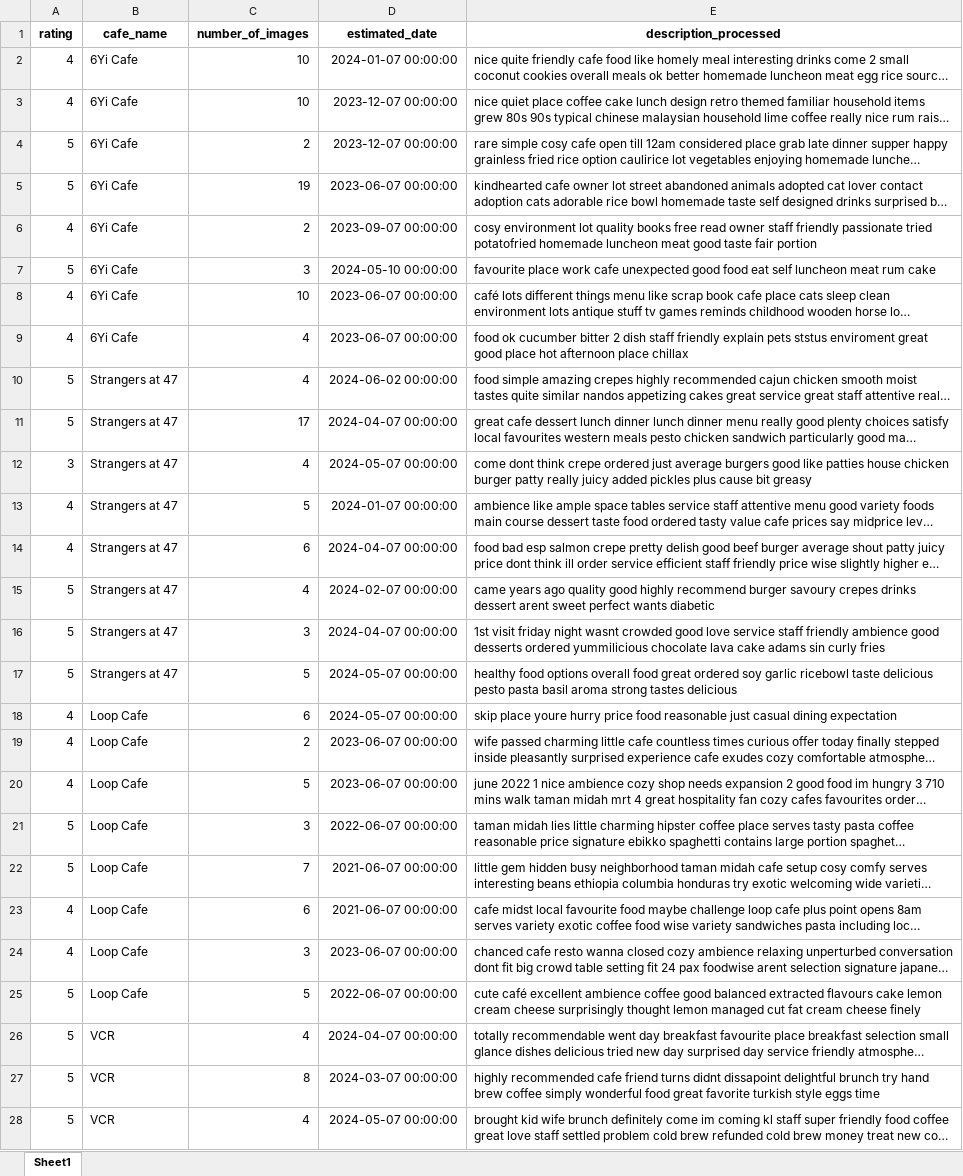
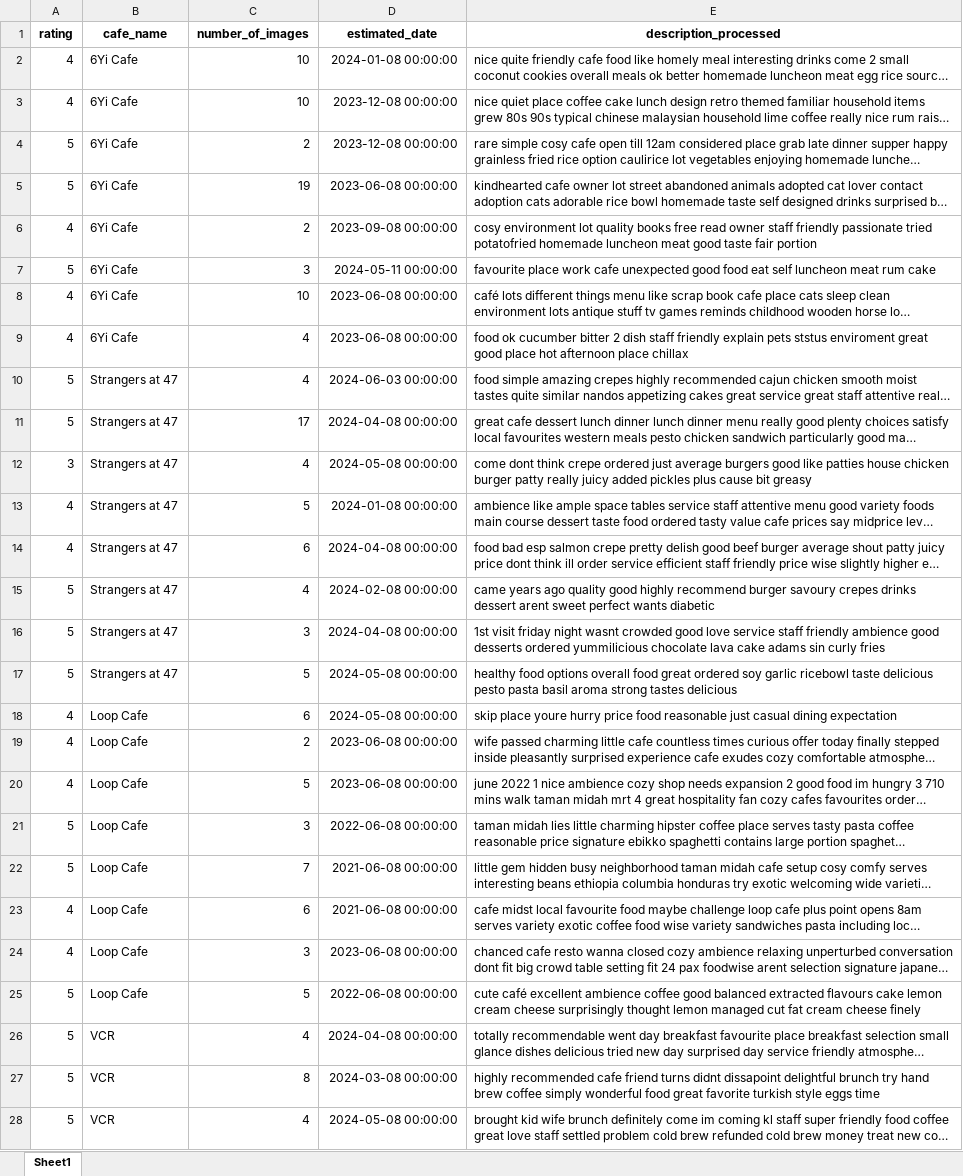
Before and after one commit to Marcusng01/GROUP_1_DM_PROJECT, an Excel workbook: 2. Data Pre-processing/kl_selangor_cafe_reviews.xlsx, sheet Sheet1, drawn as a sheet; only a part is shown; long unchanged cells end in …; values as stored, in another font and other column widths than the file's, no borders; the diff covers the shown part only; the diff names each change by its address in the sheet, - before the commit and + after, or states it on an @@ line.

```diff
--- a/2. Data Pre-processing/kl_selangor_cafe_reviews.xlsx (sheet Sheet1)
+++ b/2. Data Pre-processing/kl_selangor_cafe_reviews.xlsx (sheet Sheet1)
-D2 (estimated_date): 2024-01-07 00:00:00
+D2 (estimated_date): 2024-01-08 00:00:00
-D3:D4 (estimated_date): 2023-12-07 00:00:00
+D3:D4 (estimated_date): 2023-12-08 00:00:00
-D5 (estimated_date): 2023-06-07 00:00:00
+D5 (estimated_date): 2023-06-08 00:00:00
-D6 (estimated_date): 2023-09-07 00:00:00
+D6 (estimated_date): 2023-09-08 00:00:00
-D7 (estimated_date): 2024-05-10 00:00:00
+D7 (estimated_date): 2024-05-11 00:00:00
-D8:D9 (estimated_date): 2023-06-07 00:00:00
+D8:D9 (estimated_date): 2023-06-08 00:00:00
-D10 (estimated_date): 2024-06-02 00:00:00
+D10 (estimated_date): 2024-06-03 00:00:00
-D11 (estimated_date): 2024-04-07 00:00:00
+D11 (estimated_date): 2024-04-08 00:00:00
-D12 (estimated_date): 2024-05-07 00:00:00
+D12 (estimated_date): 2024-05-08 00:00:00
-D13 (estimated_date): 2024-01-07 00:00:00
+D13 (estimated_date): 2024-01-08 00:00:00
-D14 (estimated_date): 2024-04-07 00:00:00
+D14 (estimated_date): 2024-04-08 00:00:00
-D15 (estimated_date): 2024-02-07 00:00:00
+D15 (estimated_date): 2024-02-08 00:00:00
-D16 (estimated_date): 2024-04-07 00:00:00
+D16 (estimated_date): 2024-04-08 00:00:00
-D17:D18 (estimated_date): 2024-05-07 00:00:00
+D17:D18 (estimated_date): 2024-05-08 00:00:00
-D19:D20 (estimated_date): 2023-06-07 00:00:00
+D19:D20 (estimated_date): 2023-06-08 00:00:00
-D21 (estimated_date): 2022-06-07 00:00:00
+D21 (estimated_date): 2022-06-08 00:00:00
-D22:D23 (estimated_date): 2021-06-07 00:00:00
+D22:D23 (estimated_date): 2021-06-08 00:00:00
-D24 (estimated_date): 2023-06-07 00:00:00
+D24 (estimated_date): 2023-06-08 00:00:00
-D25 (estimated_date): 2022-06-07 00:00:00
+D25 (estimated_date): 2022-06-08 00:00:00
-D26 (estimated_date): 2024-04-07 00:00:00
+D26 (estimated_date): 2024-04-08 00:00:00
-D27 (estimated_date): 2024-03-07 00:00:00
+D27 (estimated_date): 2024-03-08 00:00:00
-D28 (estimated_date): 2024-05-07 00:00:00
+D28 (estimated_date): 2024-05-08 00:00:00
```
Also changed, not shown: 653 edited cells elsewhere in this sheet, 4 other files.
